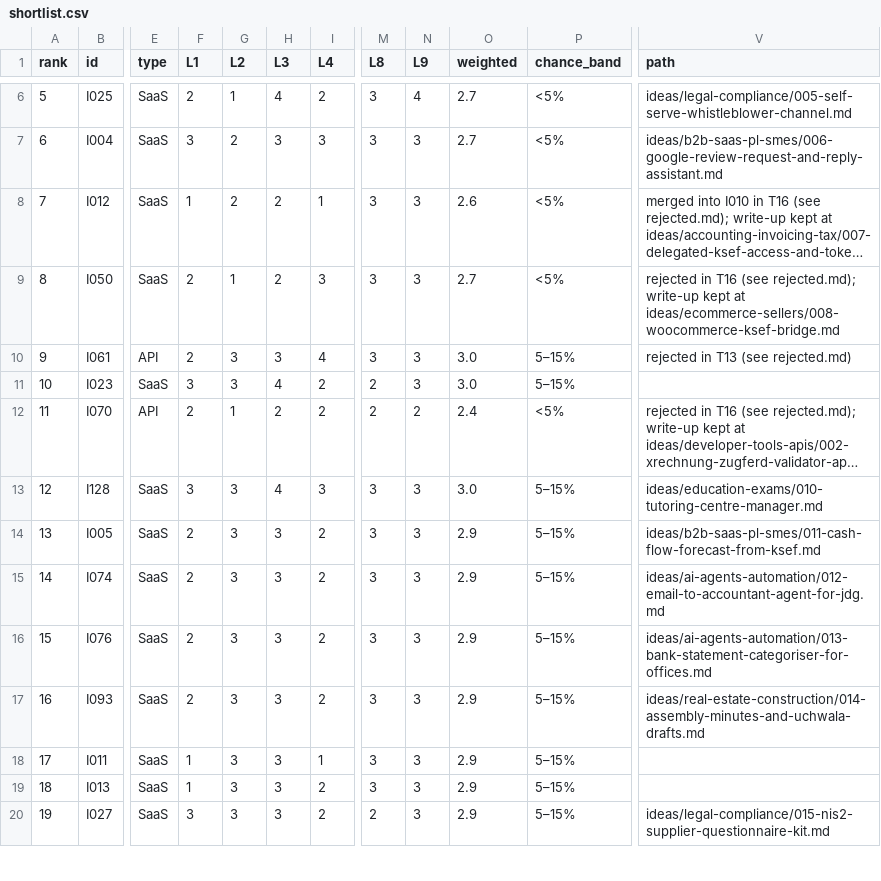
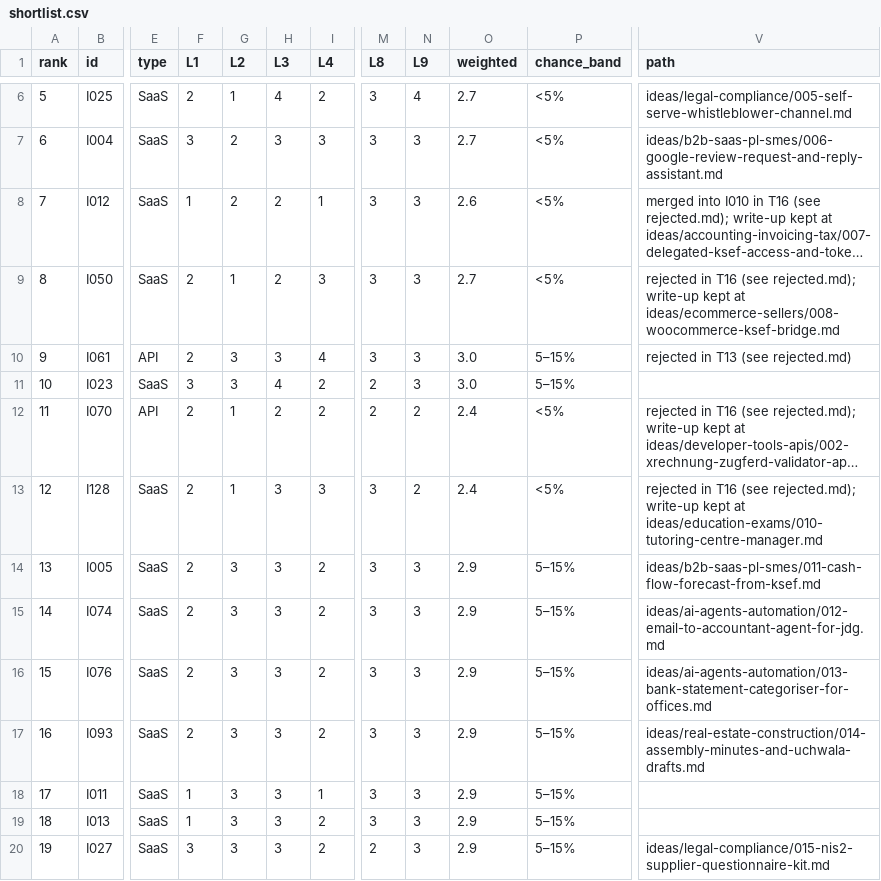
Before and after one commit to thobho/automated, a CSV file: projects/idea-generator/ideas/shortlist.csv, drawn as a sheet; only a part is shown, gaps mark what is left out; long unchanged cells end in …; the diff names each change by its address in the sheet, - before the commit and + after, or states it on an @@ line.

```diff
--- a/projects/idea-generator/ideas/shortlist.csv
+++ b/projects/idea-generator/ideas/shortlist.csv
-F13 (L1): 3
+F13 (L1): 2
-G13 (L2): 3
+G13 (L2): 1
-H13 (L3): 4
+H13 (L3): 3
-N13 (L9): 3
+N13 (L9): 2
-O13 (weighted): 3.0
+O13 (weighted): 2.4
-P13 (chance_band): 5–15%
+P13 (chance_band): <5%
-V13 (path): ideas/education-exams/010-tutoring-centre-manager.md
+V13 (path): rejected in T16 (see rejected.md); write-up kept at ideas/education-exams/010-tutoring-centre-manager.md
```
Also changed, not shown: 4 other files.
